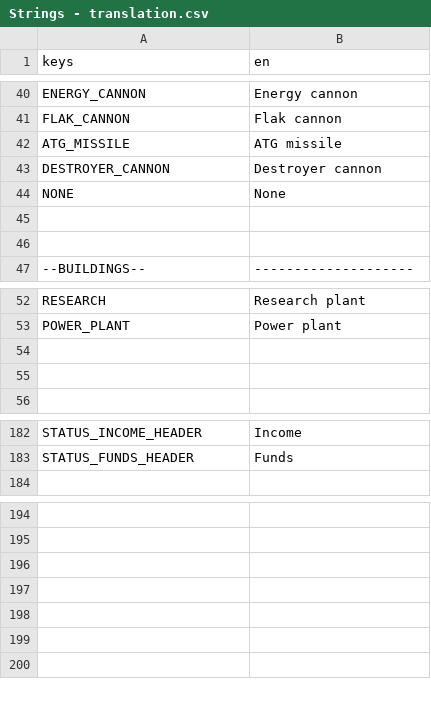
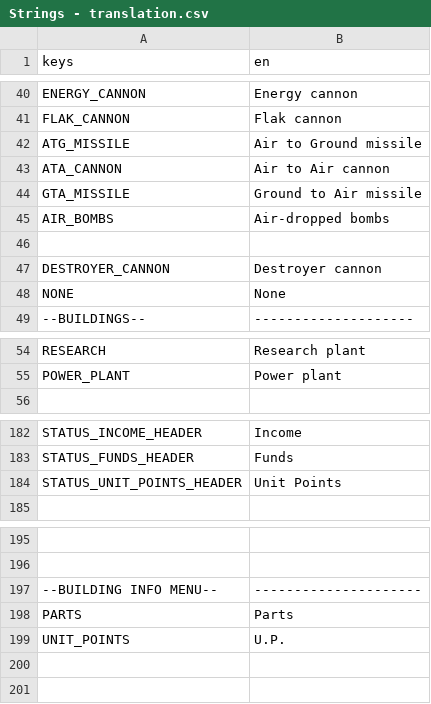
Before and after one commit to fmorenodev/mech-wars, a CSV file: assets/Strings - translation.csv, drawn as a sheet; only a part is shown, gaps mark what is left out; removed rows and columns are numbered as before the commit, all else as after; the diff covers the shown part only; the diff names each change by its address in the sheet, - before the commit and + after, or states it on an @@ line.

Commit message:
added new units (flying infantry, arc tower, rocket launcher, angel, sky_fortress), added unit point limit, added screen upscaling, fixed issues #8, #6

```diff
--- a/assets/Strings - translation.csv
+++ b/assets/Strings - translation.csv
-B42 (en): ATG missile
+B42 (en): Air to Ground missile
+row 43: ATA_CANNON | Air to Air cannon
+row 44: GTA_MISSILE | Ground to Air missile
+row 45: AIR_BOMBS | Air-dropped bombs
+row 46: (empty)
-row 45: (empty)
-row 46: (empty)
-row 54: (empty)
-row 55: (empty)
+row 184: STATUS_UNIT_POINTS_HEADER | Unit Points
-row 197: (empty)
+row 197: --BUILDING INFO MENU-- | ---------------------
-row 198: (empty)
+row 198: PARTS | Parts
-row 199: (empty)
+row 199: UNIT_POINTS | U.P.
```
Also changed, not shown: 11 added rows, 11 removed rows and 5 edited cells elsewhere in this file, 24 other files.
